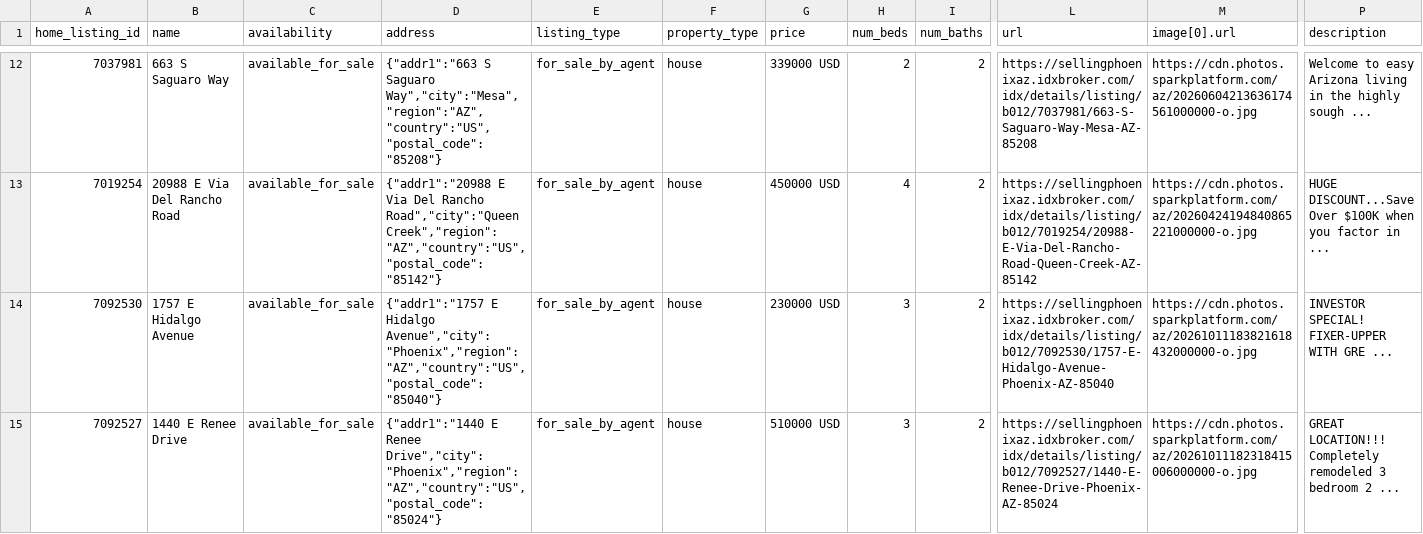
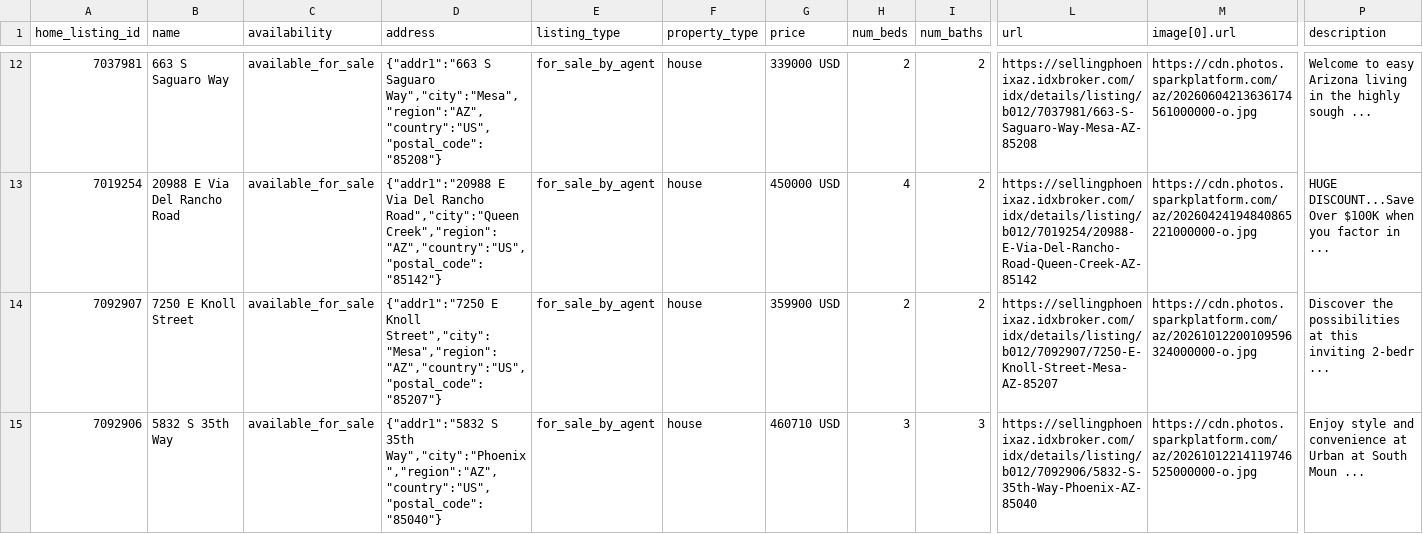
Before and after one commit to redmoon-media/listing-feeds, a CSV file: kent/meta-catalog.csv, drawn as a sheet; only a part is shown, gaps mark what is left out; the diff names each change by its address in the sheet, - before the commit and + after, or states it on an @@ line.

```diff
--- a/kent/meta-catalog.csv
+++ b/kent/meta-catalog.csv
-A14 (home_listing_id): 7092530
+A14 (home_listing_id): 7092907
-B14 (name): 1757 E Hidalgo Avenue
+B14 (name): 7250 E Knoll Street
-D14 (address): {"addr1":"1757 E Hidalgo Avenue","city":"Phoenix","region":"AZ","country":"US","postal_code":"85040"}
+D14 (address): {"addr1":"7250 E Knoll Street","city":"Mesa","region":"AZ","country":"US","postal_code":"85207"}
-G14 (price): 230000 USD
+G14 (price): 359900 USD
-H14 (num_beds): 3
+H14 (num_beds): 2
-L14 (url): https://sellingphoenixaz.idxbroker.com/idx/details/listing/b012/7092530/1757-E-Hidalgo-Avenue-Phoenix-AZ-85040
+L14 (url): https://sellingphoenixaz.idxbroker.com/idx/details/listing/b012/7092907/7250-E-Knoll-Street-Mesa-AZ-85207
-M14 (image[0].url): https://cdn.photos.sparkplatform.com/az/20261011183821618432000000-o.jpg
+M14 (image[0].url): https://cdn.photos.sparkplatform.com/az/20261012200109596324000000-o.jpg
-P14 (description): INVESTOR SPECIAL! FIXER-UPPER WITH GRE ...
+P14 (description): Discover the possibilities at this inviting 2-bedr ...
-A15 (home_listing_id): 7092527
+A15 (home_listing_id): 7092906
-B15 (name): 1440 E Renee Drive
+B15 (name): 5832 S 35th Way
-D15 (address): {"addr1":"1440 E Renee Drive","city":"Phoenix","region":"AZ","country":"US","postal_code":"85024"}
+D15 (address): {"addr1":"5832 S 35th Way","city":"Phoenix","region":"AZ","country":"US","postal_code":"85040"}
-G15 (price): 510000 USD
+G15 (price): 460710 USD
-I15 (num_baths): 2
+I15 (num_baths): 3
-L15 (url): https://sellingphoenixaz.idxbroker.com/idx/details/listing/b012/7092527/1440-E-Renee-Drive-Phoenix-AZ-85024
+L15 (url): https://sellingphoenixaz.idxbroker.com/idx/details/listing/b012/7092906/5832-S-35th-Way-Phoenix-AZ-85040
-M15 (image[0].url): https://cdn.photos.sparkplatform.com/az/20261011182318415006000000-o.jpg
+M15 (image[0].url): https://cdn.photos.sparkplatform.com/az/20261012214119746525000000-o.jpg
-P15 (description): GREAT LOCATION!!! Completely remodeled 3 bedroom 2 ...
+P15 (description): Enjoy style and convenience at Urban at South Moun ...
```
Also changed, not shown: kent/google-feed.csv.
